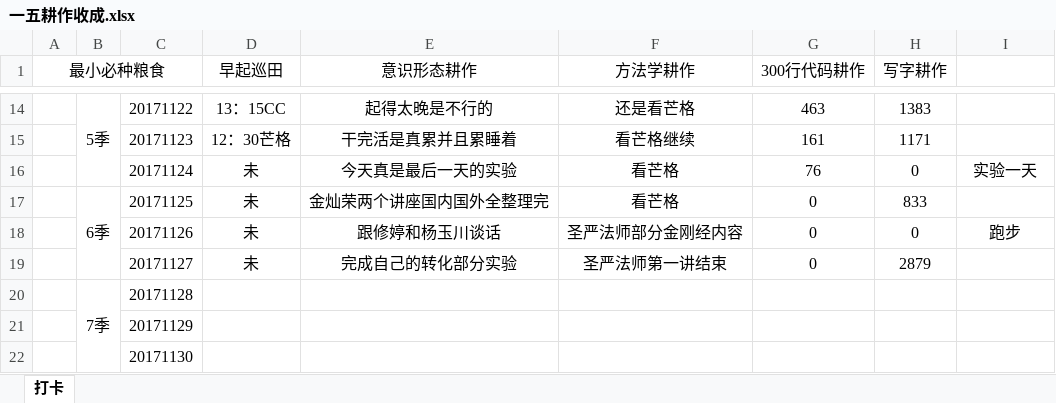
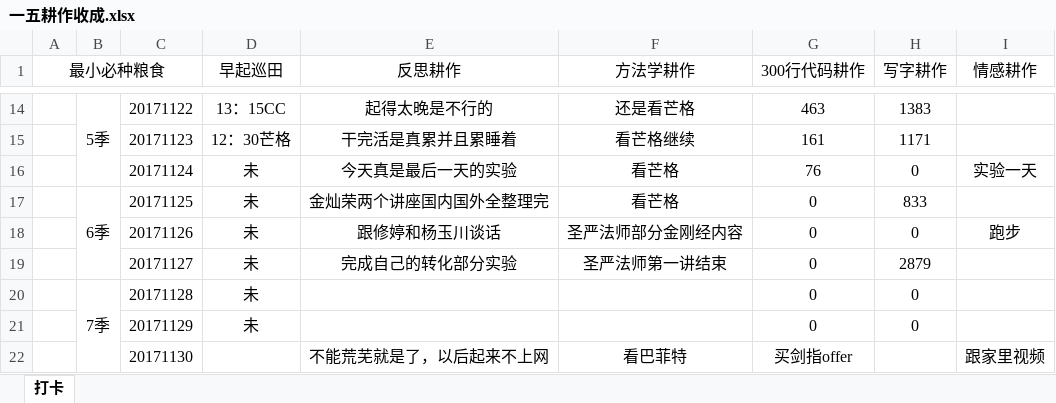
Before and after one commit to HanYouyang/GrowUp2017, an Excel workbook: 6五年计划：早起做起/一五耕作收成.xlsx, sheet 打卡, drawn as a sheet; only a part is shown, gaps mark what is left out; values as stored, in another font and other column widths than the file's, no borders; the diff names each change by its address in the sheet, - before the commit and + after, or states it on an @@ line.

```diff
--- a/6五年计划：早起做起/一五耕作收成.xlsx (sheet 打卡)
+++ b/6五年计划：早起做起/一五耕作收成.xlsx (sheet 打卡)
-E1: 意识形态耕作
+E1: 反思耕作
-I1: (empty)
+I1: 情感耕作
-D20:D21 (早起巡田): (empty)
+D20:D21 (早起巡田): 未
-G20:G21 (300行代码耕作): (empty)
+G20:G21 (300行代码耕作): 0
-H20:H21 (写字耕作): (empty)
+H20:H21 (写字耕作): 0
-E22 (反思耕作): (empty)
+E22 (反思耕作): 不能荒芜就是了，以后起来不上网
-F22 (方法学耕作): (empty)
+F22 (方法学耕作): 看巴菲特
-G22 (300行代码耕作): (empty)
+G22 (300行代码耕作): 买剑指offer
-I22 (情感耕作): (empty)
+I22 (情感耕作): 跟家里视频
```
Also changed, not shown: 1 other file.
